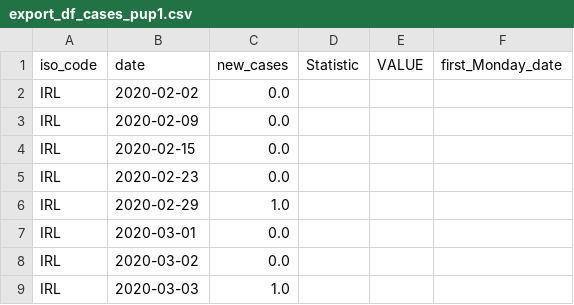
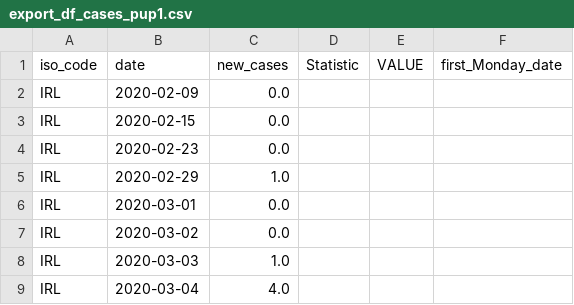
Before and after one commit to MM2020-11/UCDPA_Michael_Madigan, a CSV file: export_df_cases_pup1.csv, drawn as a sheet; only a part is shown; the shorter side is filled out with more unchanged rows; the diff names each change by its address in the sheet, - before the commit and + after, or states it on an @@ line.

```diff
--- a/export_df_cases_pup1.csv
+++ b/export_df_cases_pup1.csv
-row 2: IRL | 2020-02-02 | 0.0
```
Also changed, not shown: export_df_pup2.csv, 4 other files.
